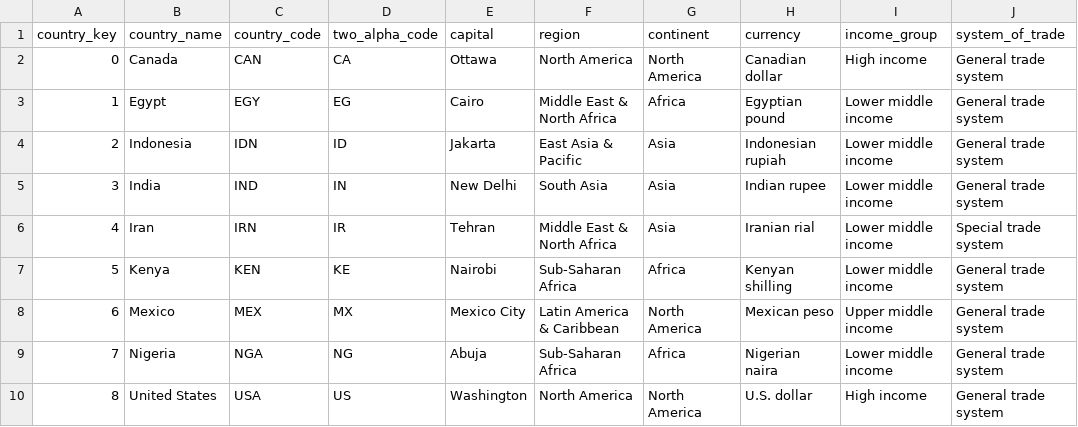
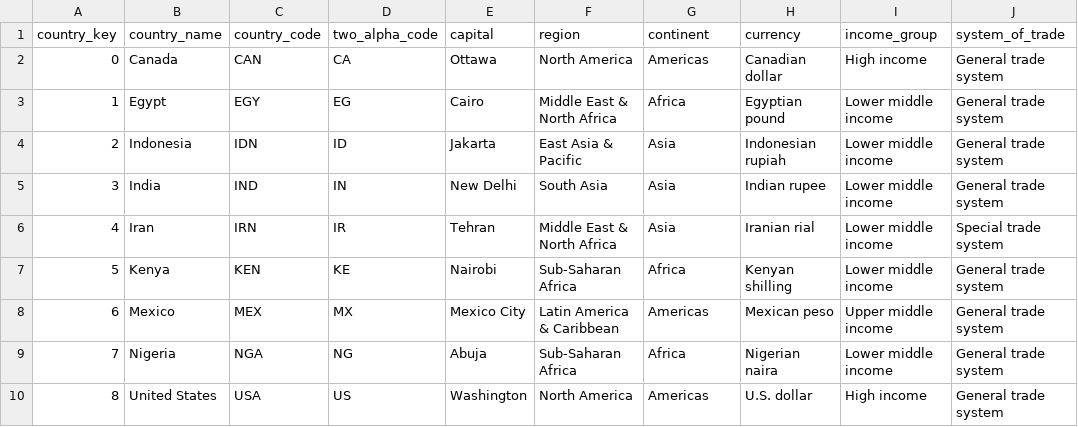
Before and after one commit to cyclexit/CSI4142-Project, a CSV file: phase_2/data/country_dimension.csv, drawn as a sheet; only a part is shown; the diff names each change by its address in the sheet, - before the commit and + after, or states it on an @@ line.

Commit message:
Band-aid fix for incorrect data

```diff
--- a/phase_2/data/country_dimension.csv
+++ b/phase_2/data/country_dimension.csv
-G2 (continent): North America
+G2 (continent): Americas
-G8 (continent): North America
+G8 (continent): Americas
-G10 (continent): North America
+G10 (continent): Americas
```
